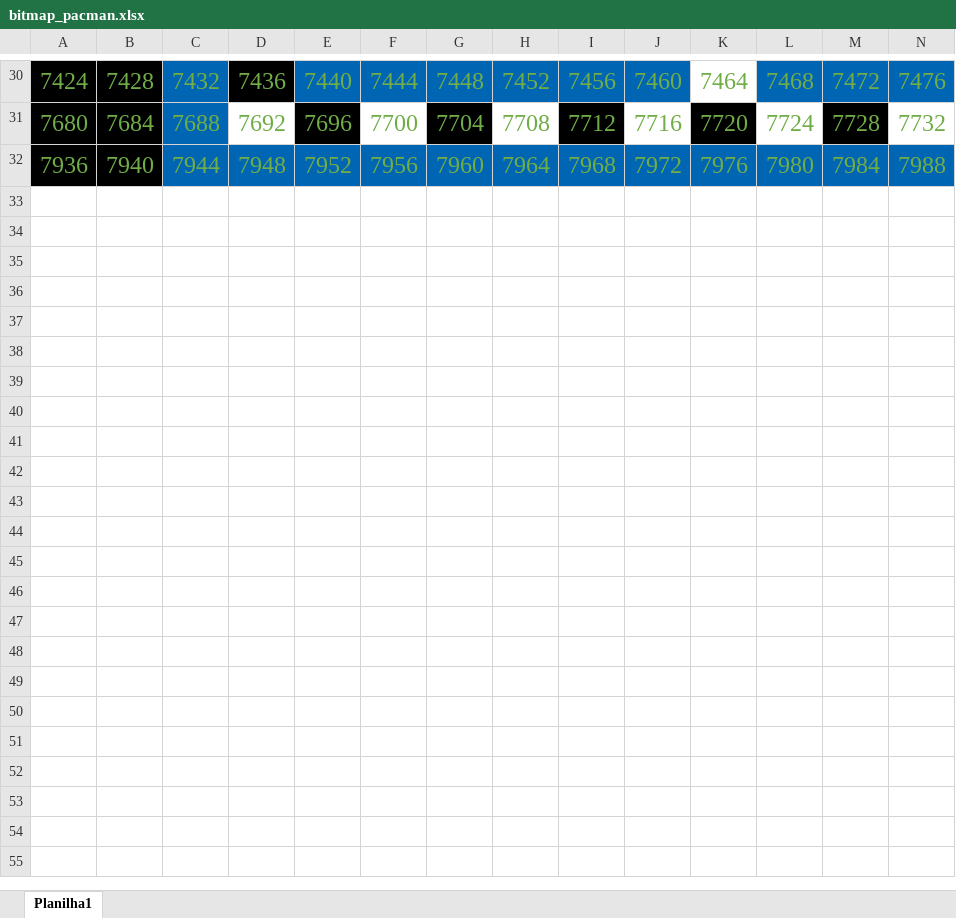
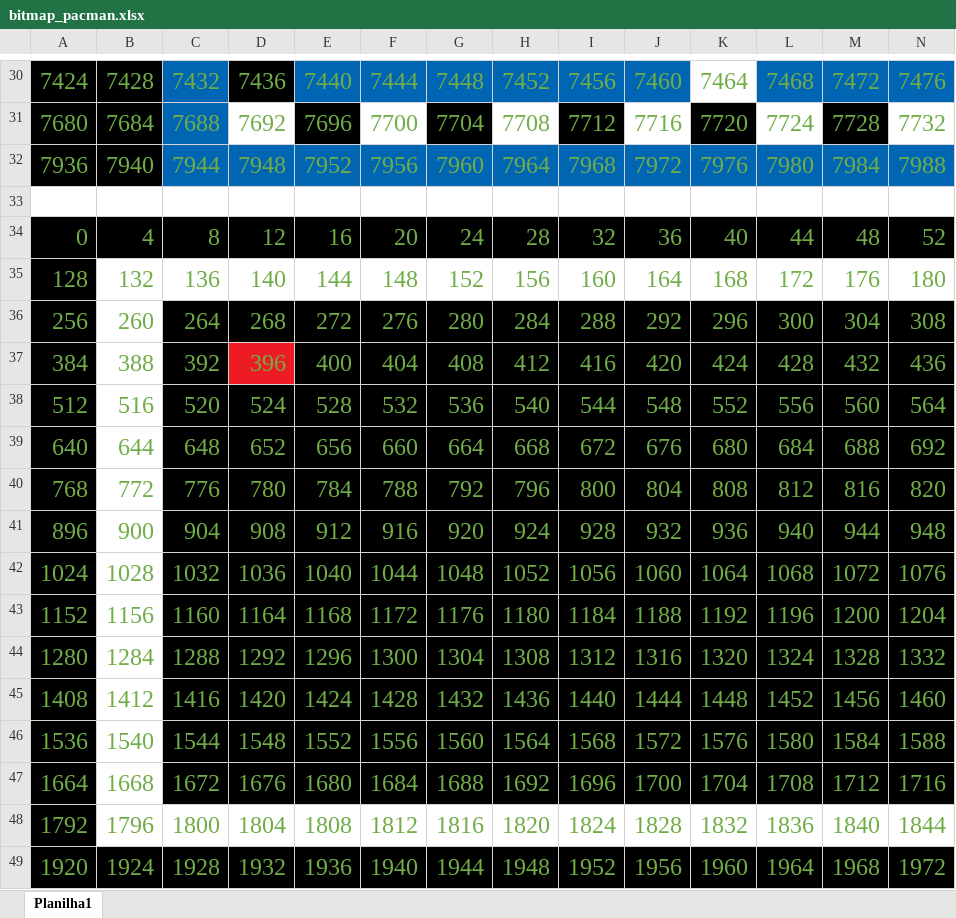
Before and after one commit to IuryTavares/pac_man_assembly, an Excel workbook: bitmap_pacman.xlsx, sheet Planilha1, drawn as a sheet; only a part is shown, gaps mark what is left out; values as stored, in another font and other column widths than the file's, no borders; rows hold the shown columns only; the diff names each change by its address in the sheet, - before the commit and + after, or states it on an @@ line.

```diff
--- a/bitmap_pacman.xlsx (sheet Planilha1)
+++ b/bitmap_pacman.xlsx (sheet Planilha1)
+row 33: (empty)
+row 34: 0 | 4 | 8 | 12 | 16 | 20 | 24 | 28 | 32 | 36 | 40 | 44 | 48 | 52
+row 35: 128 | 132 | 136 | 140 | 144 | 148 | 152 | 156 | 160 | 164 | 168 | 172 | 176 | 180
+row 36: 256 | 260 | 264 | 268 | 272 | 276 | 280 | 284 | 288 | 292 | 296 | 300 | 304 | 308
+row 37: 384 | 388 | 392 | 396 | 400 | 404 | 408 | 412 | 416 | 420 | 424 | 428 | 432 | 436
+row 38: 512 | 516 | 520 | 524 | 528 | 532 | 536 | 540 | 544 | 548 | 552 | 556 | 560 | 564
+row 39: 640 | 644 | 648 | 652 | 656 | 660 | 664 | 668 | 672 | 676 | 680 | 684 | 688 | 692
+row 40: 768 | 772 | 776 | 780 | 784 | 788 | 792 | 796 | 800 | 804 | 808 | 812 | 816 | 820
+row 41: 896 | 900 | 904 | 908 | 912 | 916 | 920 | 924 | 928 | 932 | 936 | 940 | 944 | 948
+row 42: 1024 | 1028 | 1032 | 1036 | 1040 | 1044 | 1048 | 1052 | 1056 | 1060 | 1064 | 1068 | 1072 | 1076
+row 43: 1152 | 1156 | 1160 | 1164 | 1168 | 1172 | 1176 | 1180 | 1184 | 1188 | 1192 | 1196 | 1200 | 1204
+row 44: 1280 | 1284 | 1288 | 1292 | 1296 | 1300 | 1304 | 1308 | 1312 | 1316 | 1320 | 1324 | 1328 | 1332
+row 45: 1408 | 1412 | 1416 | 1420 | 1424 | 1428 | 1432 | 1436 | 1440 | 1444 | 1448 | 1452 | 1456 | 1460
+row 46: 1536 | 1540 | 1544 | 1548 | 1552 | 1556 | 1560 | 1564 | 1568 | 1572 | 1576 | 1580 | 1584 | 1588
+row 47: 1664 | 1668 | 1672 | 1676 | 1680 | 1684 | 1688 | 1692 | 1696 | 1700 | 1704 | 1708 | 1712 | 1716
+row 48: 1792 | 1796 | 1800 | 1804 | 1808 | 1812 | 1816 | 1820 | 1824 | 1828 | 1832 | 1836 | 1840 | 1844
+row 49: 1920 | 1924 | 1928 | 1932 | 1936 | 1940 | 1944 | 1948 | 1952 | 1956 | 1960 | 1964 | 1968 | 1972
```
